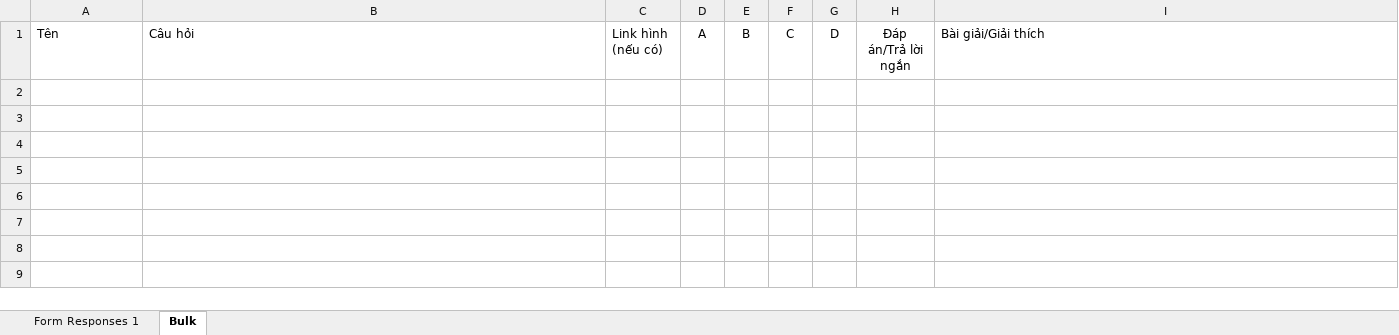
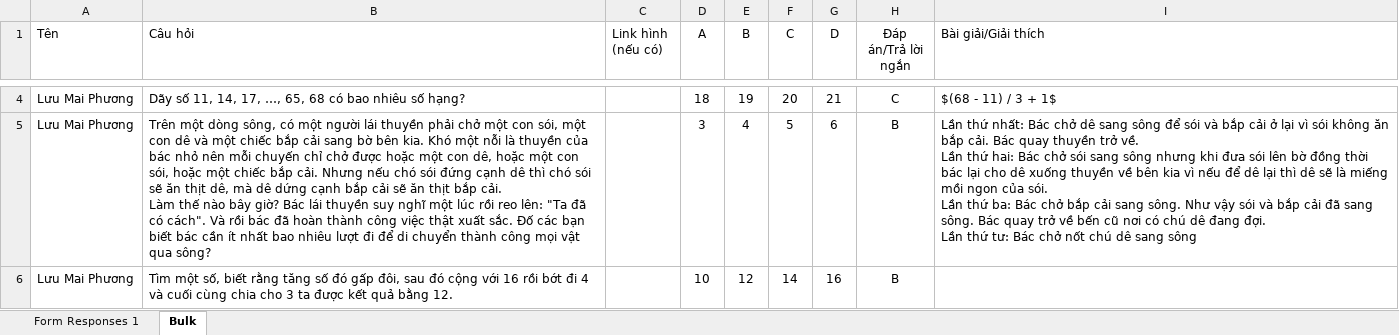
Before and after one commit to Endy3032/minigame, an Excel workbook: questions.xlsx, sheet Bulk, drawn as a sheet; only a part is shown, gaps mark what is left out; values as stored, in another font and other column widths than the file's, no borders; table styles not drawn; ↵ is a line break in a cell; the diff covers the shown part only; the diff names each change by its address in the sheet, - before the commit and + after, or states it on an @@ line.

```diff
--- a/questions.xlsx (sheet Bulk)
+++ b/questions.xlsx (sheet Bulk)
+row 4: Lưu Mai Phương | Dãy số 11, 14, 17, …, 65, 68 có bao nhiêu số hạng? |  | 18 | 19 | 20 | 21 | C | $(68 - 11) / 3 + 1$
+row 5: Lưu Mai Phương | Trên một dòng sông, có một người lái thuyền phải chở một con sói, một con dê và một chiếc bắp cải sang bờ bên kia. Khó một nỗi là thuyền của bác nhỏ nên mỗi chuyến chỉ chở được hoặc một con dê, hoặc một con sói, hoặc một chiếc bắp cải. Nhưng nếu chó sói đứng cạnh dê thì chó sói sẽ ăn thịt dê, mà dê dứng cạnh bắp cải sẽ ăn thịt bắp cải. ↵ Làm thế nào bây giờ? Bác lái thuyền suy nghĩ một lúc rồi reo lên: "Ta đã có cách". Và rồi bác đã hoàn thành công việc thật xuất sắc. Đố các bạn biết bác cần ít nhất bao nhiêu lượt đi để di chuyển thành công mọi vật qua sông? |  | 3 | 4 | 5 | 6 | B | Lần thứ nhất: Bác chở dê sang sông để sói và bắp cải ở lại vì sói không ăn bắp cải. Bác quay thuyền trở về. ↵ Lần thứ hai: Bác chở sói sang sông nhưng khi đưa sói lên bờ đồng thời bác lại cho dê xuống thuyền về bên kia vì nếu để dê lại thì dê sẽ là miếng mồi ngon của sói. ↵ Lần thứ ba: Bác chở bắp cải sang sông. Như vậy sói và bắp cải đã sang sông. Bác quay trở về bến cũ nơi có chú dê đang đợi. ↵ Lần thứ tư: Bác chở nốt chú dê sang sông
+row 6: Lưu Mai Phương | Tìm một số, biết rằng tăng số đó gấp đôi, sau đó cộng với 16 rồi bớt đi 4 và cuối cùng chia cho 3 ta được kết quả bằng 12. |  | 10 | 12 | 14 | 16 | B
```
Also changed, not shown: 2 added rows elsewhere in this sheet, sheet Form Responses 1, hidden cells, 1 other file.
